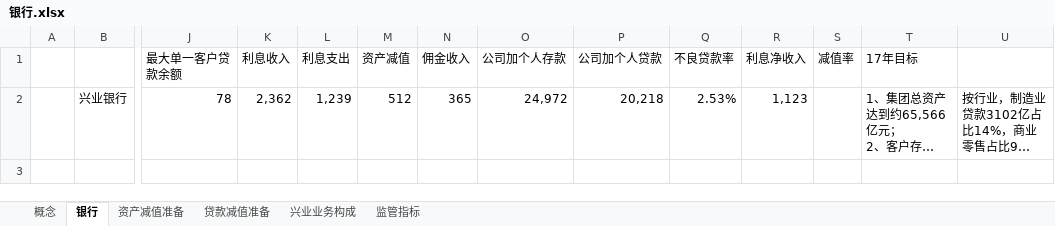
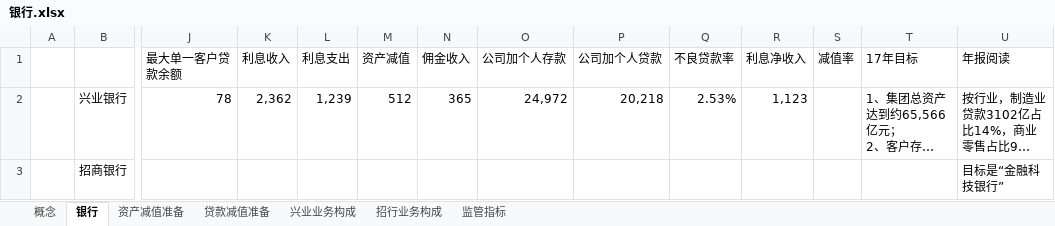
Before and after one commit to wuzhen0808/daydayup, an Excel workbook: stocks/银行.xlsx, sheet 银行, drawn as a sheet; only a part is shown, gaps mark what is left out; long unchanged cells end in …; values as stored, in another font and other column widths than the file's, no borders; rows hold the shown columns only; the diff names each change by its address in the sheet, - before the commit and + after, or states it on an @@ line.

```diff
--- a/stocks/银行.xlsx (sheet 银行)
+++ b/stocks/银行.xlsx (sheet 银行)
+sheet tab: 招行业务构成
-U1: (empty)
+U1: 年报阅读
+row 3:  | 招商银行 |  |  |  |  |  |  |  |  |  |  |  | 目标是“金融科技银行”
```
